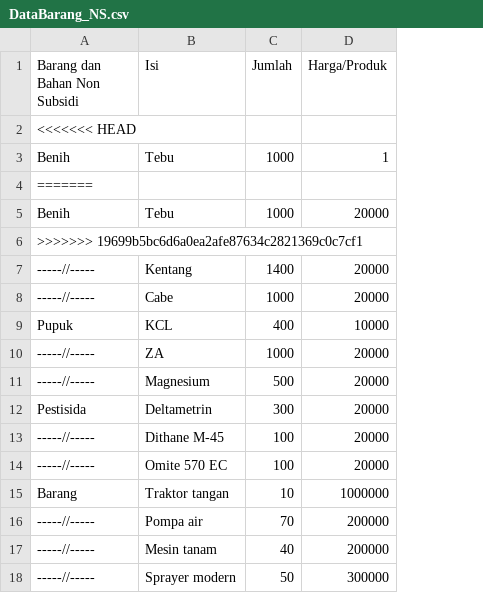
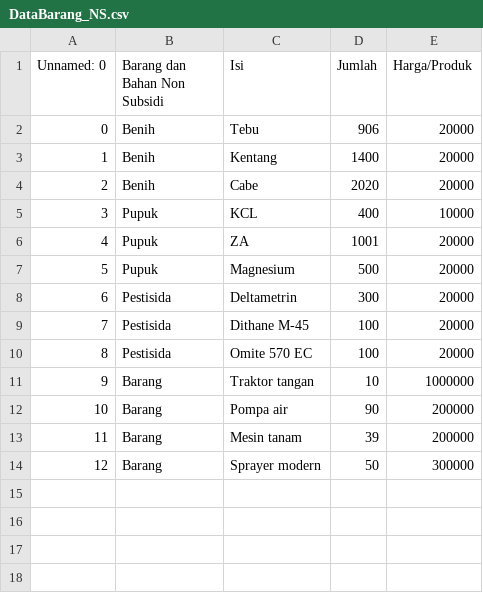
Before and after one commit to Dzox13524/Tugas-Akhir-Algo-1, a CSV file: DataBarang_NS.csv, drawn as a sheet; removed rows and columns are numbered as before the commit, all else as after; the diff names each change by its address in the sheet, - before the commit and + after, or states it on an @@ line.

```diff
--- a/DataBarang_NS.csv
+++ b/DataBarang_NS.csv
+column A (Unnamed: 0), rows 2-14: 0 | 1 | 2 | 3 | 4 | 5 | 6 | 7 | 8 | 9 | 10 | 11 | 12
-row 2: <<<<<<< HEAD
-row 3: Benih | Tebu | 1000 | 1
-row 4: =======
-D2 (Jumlah): 1000
+D2 (Jumlah): 906
-row 6: >>>>>>> 19699b5bc6d6a0ea2afe87634c2821369c0c7cf1
-B3:B4 (Barang dan Bahan Non Subsidi): -----//-----
+B3:B4 (Barang dan Bahan Non Subsidi): Benih
-D4 (Jumlah): 1000
+D4 (Jumlah): 2020
-B6:B7 (Barang dan Bahan Non Subsidi): -----//-----
+B6:B7 (Barang dan Bahan Non Subsidi): Pupuk
-D6 (Jumlah): 1000
+D6 (Jumlah): 1001
-B9:B10 (Barang dan Bahan Non Subsidi): -----//-----
+B9:B10 (Barang dan Bahan Non Subsidi): Pestisida
-B12:B14 (Barang dan Bahan Non Subsidi): -----//-----
+B12:B14 (Barang dan Bahan Non Subsidi): Barang
-D12 (Jumlah): 70
+D12 (Jumlah): 90
-D13 (Jumlah): 40
+D13 (Jumlah): 39
```
Also changed, not shown: users.csv, 11 other files.
